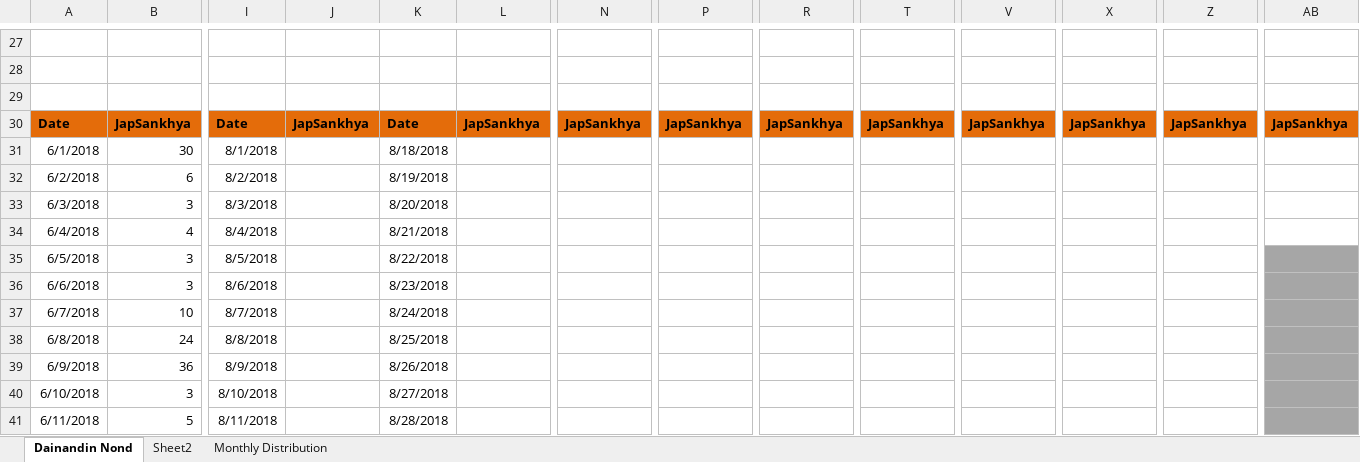
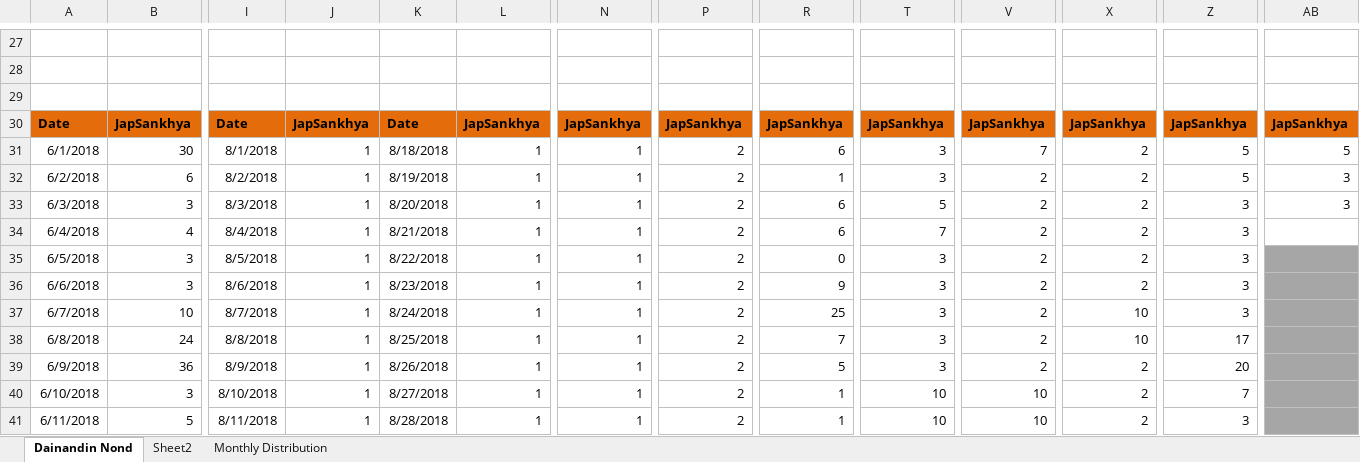
Before and after one commit to pSanket23/NondVahi, an Excel workbook: NondVahi2018.xlsx, sheet Dainandin Nond, drawn as a sheet; only a part is shown, gaps mark what is left out; values as stored, in another font and other column widths than the file's, no borders; the diff covers the shown part only; the diff names each change by its address in the sheet, - before the commit and + after, or states it on an @@ line.

Commit message:
Add files via upload

```diff
--- a/NondVahi2018.xlsx (sheet Dainandin Nond)
+++ b/NondVahi2018.xlsx (sheet Dainandin Nond)
-J31:J41: (empty)
+J31:J41: 1
-L31:L41: (empty)
+L31:L41: 1
-N31:N41: (empty)
+N31:N41: 1
-P31:P41: (empty)
+P31:P41: 2
-R31: (empty)
+R31: 6
-T31:T32: (empty)
+T31:T32: 3
-V31: (empty)
+V31: 7
-X31:X36: (empty)
+X31:X36: 2
-Z31:Z32: (empty)
+Z31:Z32: 5
-AB31: (empty)
+AB31: 5
-R32: (empty)
+R32: 1
-V32:V39: (empty)
+V32:V39: 2
-AB32:AB33: (empty)
+AB32:AB33: 3
-R33:R34: (empty)
+R33:R34: 6
-T33: (empty)
+T33: 5
-Z33:Z37: (empty)
+Z33:Z37: 3
-T34: (empty)
+T34: 7
-R35: (empty)
+R35: 0
-T35:T39: (empty)
+T35:T39: 3
-R36: (empty)
+R36: 9
-R37: (empty)
+R37: 25
-X37:X38: (empty)
+X37:X38: 10
-R38: (empty)
+R38: 7
-Z38: (empty)
+Z38: 17
-R39: (empty)
+R39: 5
-X39:X41: (empty)
+X39:X41: 2
-Z39: (empty)
+Z39: 20
-R40:R41: (empty)
+R40:R41: 1
-T40:T41: (empty)
+T40:T41: 10
-V40:V41: (empty)
+V40:V41: 10
-Z40: (empty)
+Z40: 7
-Z41: (empty)
+Z41: 3
```
Also changed, not shown: 97 edited cells and cell formats elsewhere in this sheet, sheet Monthly Distribution, charts or pictures.
